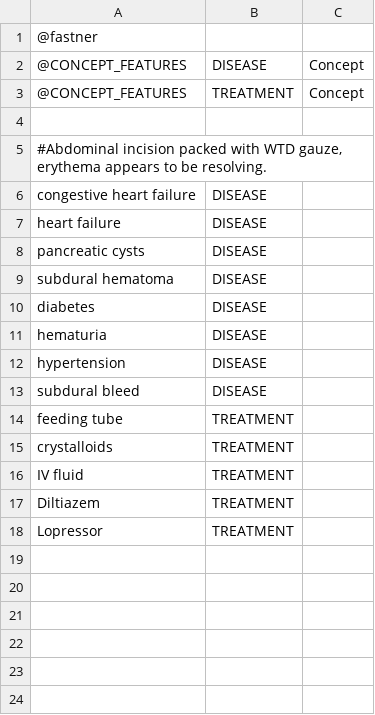
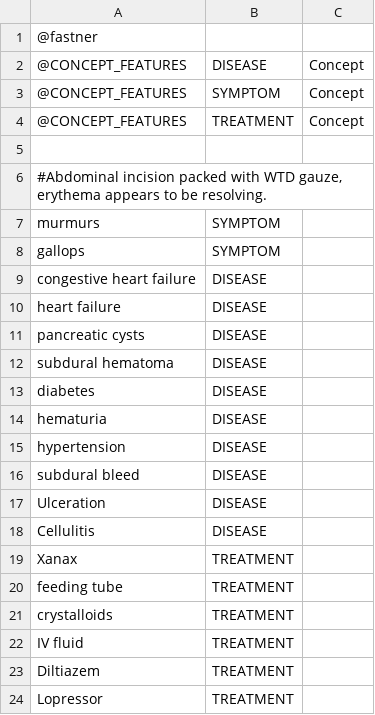
Before and after one commit to jianlins/EasyCIE_GUI, a TSV file: src/main/resources/demo_configurations/20_FastNER_AE.tsv, drawn as a sheet.

Commit message:
add demo data

```diff
--- a/src/main/resources/demo_configurations/20_FastNER_AE.tsv
+++ b/src/main/resources/demo_configurations/20_FastNER_AE.tsv
@@ -2,2 +2,3 @@
 @CONCEPT_FEATURES	DISEASE	Concept
+@CONCEPT_FEATURES	SYMPTOM	Concept
 @CONCEPT_FEATURES	TREATMENT	Concept
@@ -5,2 +6,4 @@
 #Abdominal incision packed with WTD gauze, erythema appears to be resolving.
+murmurs	SYMPTOM
+gallops	SYMPTOM
 congestive heart failure	DISEASE
@@ -13,2 +16,5 @@ hypertension	DISEASE
 subdural bleed	DISEASE
+Ulceration	DISEASE
+Cellulitis	DISEASE
+Xanax	TREATMENT
 feeding tube	TREATMENT
```
Also changed, not shown: src/main/resources/demo_configurations/40_FastContext_AE.tsv, 33 other files.
